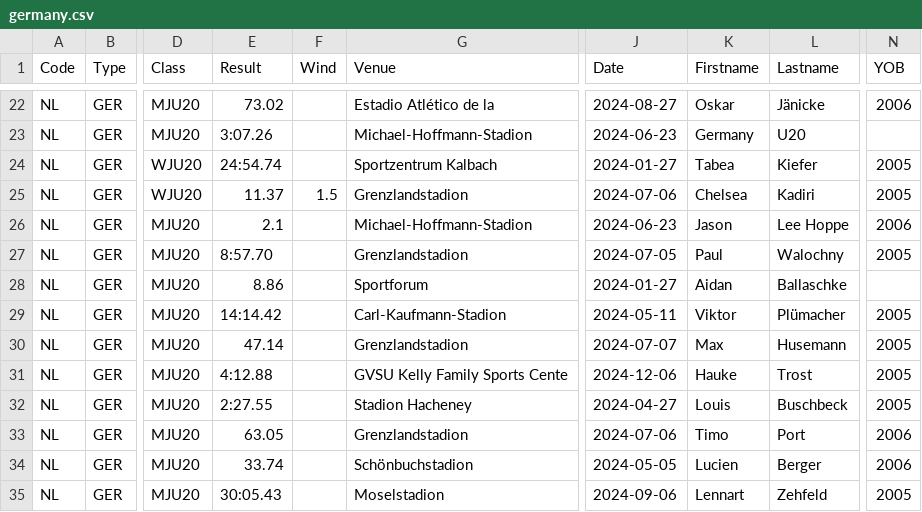
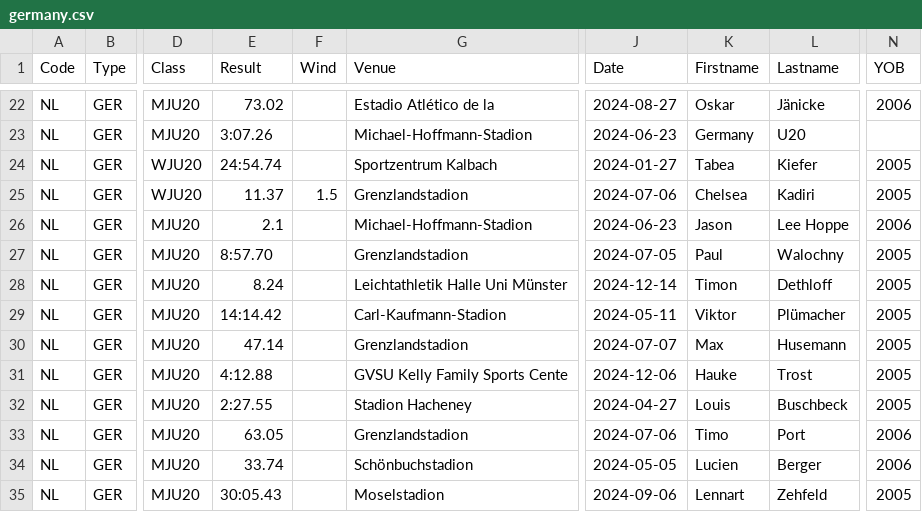
Before and after one commit to nimarion/records, a CSV file: leads/u20/germany.csv, drawn as a sheet; only a part is shown, gaps mark what is left out; the diff names each change by its address in the sheet, - before the commit and + after, or states it on an @@ line.

```diff
--- a/leads/u20/germany.csv
+++ b/leads/u20/germany.csv
-E28 (Result): 8.86
+E28 (Result): 8.24
-G28 (Venue): Sportforum
+G28 (Venue): Leichtathletik Halle Uni Münster
-J28 (Date): 2024-01-27
+J28 (Date): 2024-12-14
-K28 (Firstname): Aidan
+K28 (Firstname): Timon
-L28 (Lastname): Ballaschke
+L28 (Lastname): Dethloff
-N28 (YOB): (empty)
+N28 (YOB): 2005
```
Also changed, not shown: leads/u20/area.csv.
